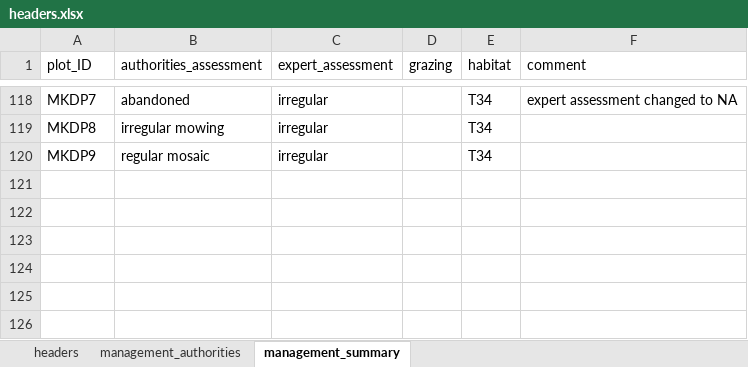
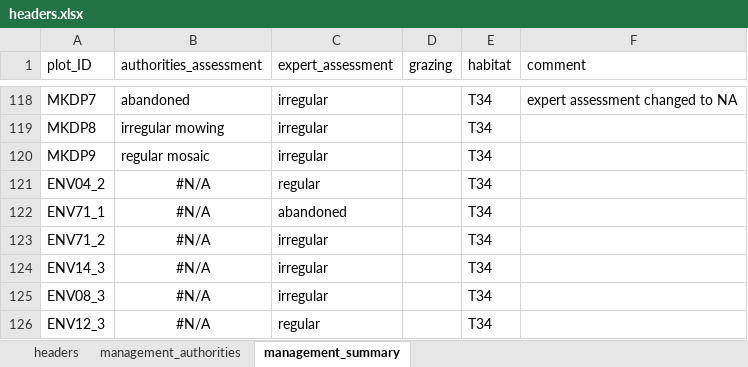
Before and after one commit to driadash/2023_Moravia_mowing, an Excel workbook: data/headers.xlsx, sheet management_summary, drawn as a sheet; only a part is shown, gaps mark what is left out; values as stored, in another font and other column widths than the file's, no borders; the diff names each change by its address in the sheet, - before the commit and + after, or states it on an @@ line.

```diff
--- a/data/headers.xlsx (sheet management_summary)
+++ b/data/headers.xlsx (sheet management_summary)
+row 121: ENV04_2 | #N/A | regular |  | T34
+row 122: ENV71_1 | #N/A | abandoned |  | T34
+row 123: ENV71_2 | #N/A | irregular |  | T34
+row 124: ENV14_3 | #N/A | irregular |  | T34
+row 125: ENV08_3 | #N/A | irregular |  | T34
+row 126: ENV12_3 | #N/A | regular |  | T34
```
Also changed, not shown: sheet headers, data/species.xlsx, data/species_joined.xlsx, 19 other files.
